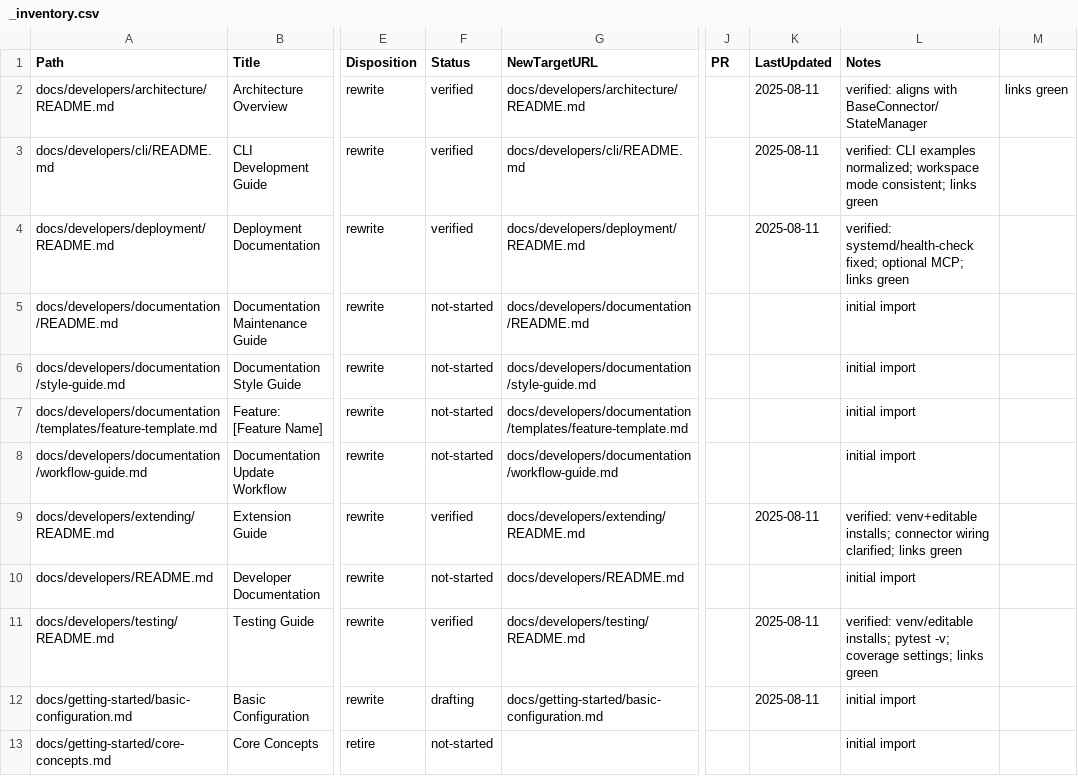
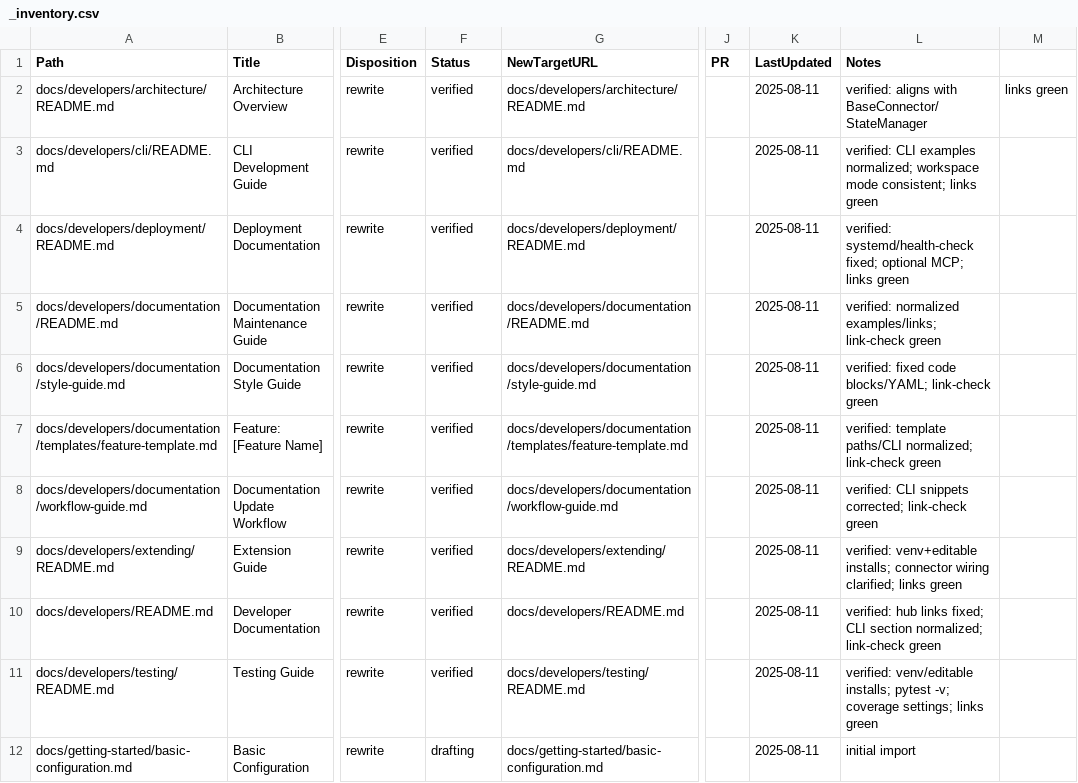
Before and after one commit to thanhbn/qdrant-loader, a CSV file: docs/_inventory.csv, drawn as a sheet; only a part is shown, gaps mark what is left out; the shorter side is filled out with more unchanged rows; the diff names each change by its address in the sheet, - before the commit and + after, or states it on an @@ line.

Commit message:
docs(dev): mark documentation guide + dev hub verified; refresh progress; plan auto-summary updated separately

```diff
--- a/docs/_inventory.csv
+++ b/docs/_inventory.csv
-F5:F8 (Status): not-started
+F5:F8 (Status): verified
-K5:K8 (LastUpdated): (empty)
+K5:K8 (LastUpdated): 2025-08-11
-L5 (Notes): initial import
+L5 (Notes): verified: normalized examples/links; link-check green
-L6 (Notes): initial import
+L6 (Notes): verified: fixed code blocks/YAML; link-check green
-L7 (Notes): initial import
+L7 (Notes): verified: template paths/CLI normalized; link-check green
-L8 (Notes): initial import
+L8 (Notes): verified: CLI snippets corrected; link-check green
-F10 (Status): not-started
+F10 (Status): verified
-K10 (LastUpdated): (empty)
+K10 (LastUpdated): 2025-08-11
-L10 (Notes): initial import
+L10 (Notes): verified: hub links fixed; CLI section normalized; link-check green
```
Also changed, not shown: 1 other file.
